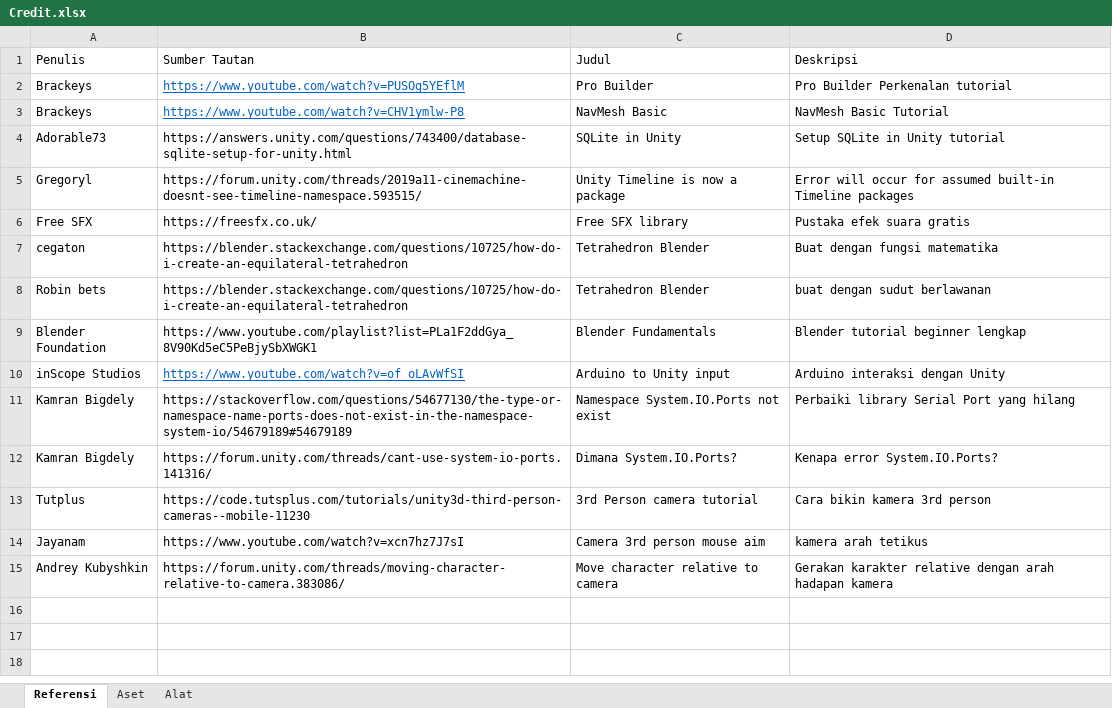
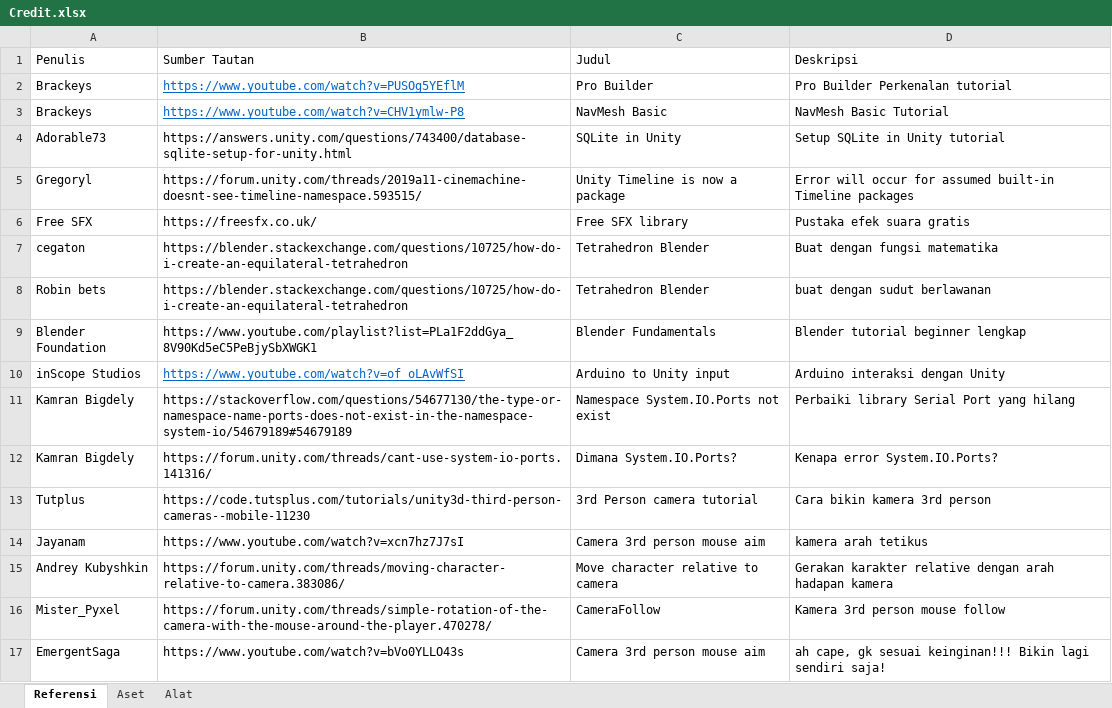
Before and after one commit to Perkedel/Geogon_Polymetry_Havent_Done_Yet, an Excel workbook: Assets/Documents/Credit.xlsx, sheet Referensi, drawn as a sheet; values as stored, in another font and other column widths than the file's, no borders; the diff names each change by its address in the sheet, - before the commit and + after, or states it on an @@ line.

Commit message:
long time no update
we must update now
many things we forgot to list up.
shiny colors
camera new control
enemy hit head
broken. use ignored for self collider. do not detect itself collider

```diff
--- a/Assets/Documents/Credit.xlsx (sheet Referensi)
+++ b/Assets/Documents/Credit.xlsx (sheet Referensi)
+row 16: Mister_Pyxel | https://forum.unity.com/threads/simple-rotation-of-the-camera-with-the-mouse-around-the-player.470278/ | CameraFollow | Kamera 3rd person mouse follow
+row 17: EmergentSaga | https://www.youtube.com/watch?v=bVo0YLLO43s | Camera 3rd person mouse aim | ah cape, gk sesuai keinginan!!! Bikin lagi sendiri saja!
```
Also changed, not shown: 31 other files.
